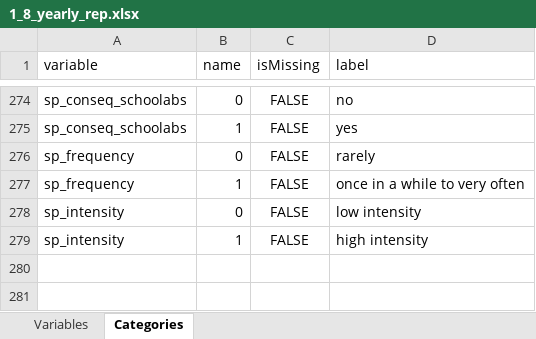
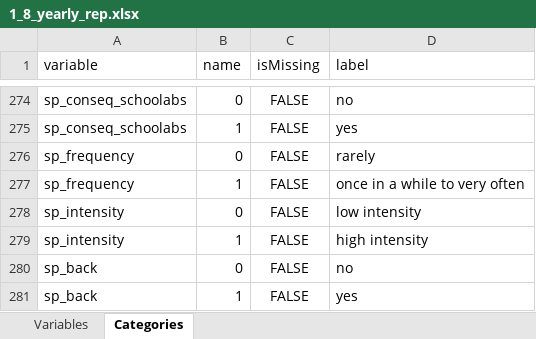
Before and after one commit to lifecycle-project/ds-dictionaries, an Excel workbook: dictionaries/outcome/1_8/1_8_yearly_rep.xlsx, sheet Categories, drawn as a sheet; only a part is shown, gaps mark what is left out; values as stored, in another font and other column widths than the file's, no borders; the diff names each change by its address in the sheet, - before the commit and + after, or states it on an @@ line.

```diff
--- a/dictionaries/outcome/1_8/1_8_yearly_rep.xlsx (sheet Categories)
+++ b/dictionaries/outcome/1_8/1_8_yearly_rep.xlsx (sheet Categories)
+row 280: sp_back | 0 | FALSE | no
+row 281: sp_back | 1 | FALSE | yes
```
Also changed, not shown: sheet Variables, 1 other file.
